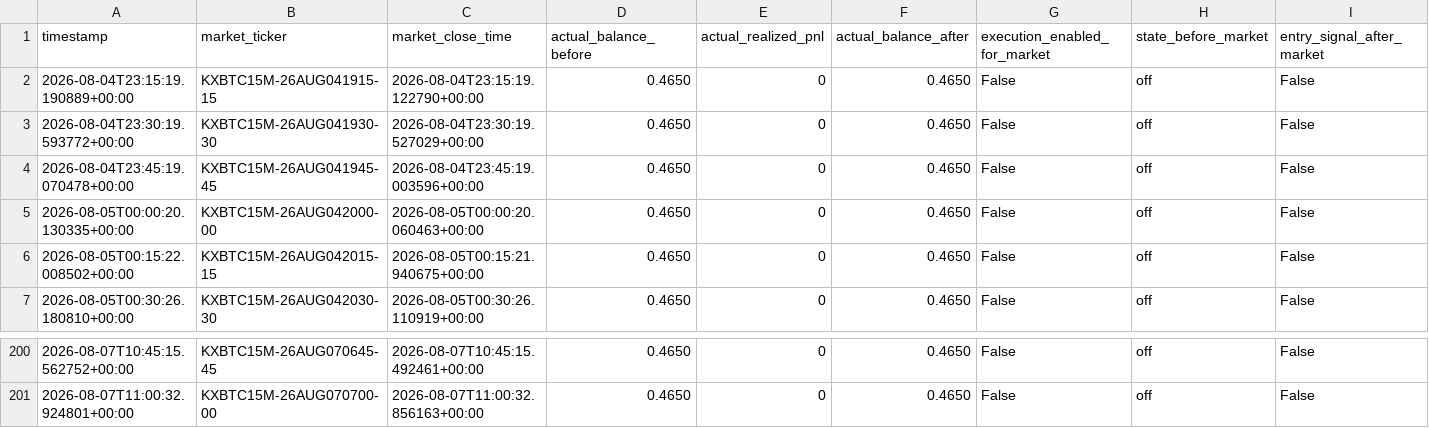
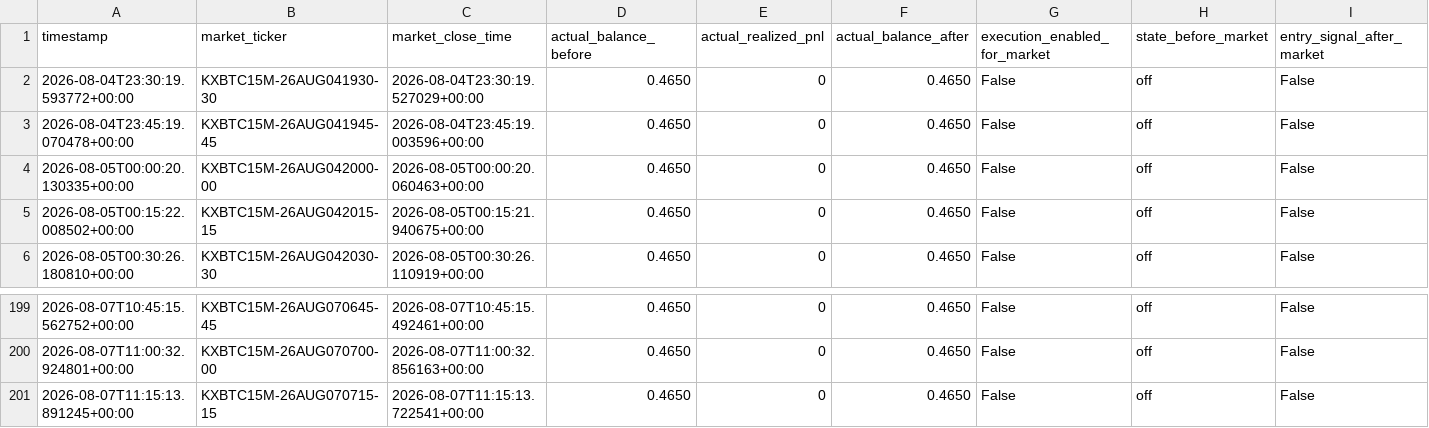
Before and after one commit to tamzid2001/polymarketfuturesbot, a CSV file: data/kalshi_actual_equity_history.csv, drawn as a sheet; only a part is shown, gaps mark what is left out; removed rows and columns are numbered as before the commit, all else as after; rows hold the shown columns only; the diff names each change by its address in the sheet, - before the commit and + after, or states it on an @@ line.

```diff
--- a/data/kalshi_actual_equity_history.csv
+++ b/data/kalshi_actual_equity_history.csv
-row 2: 2026-08-04T23:15:19.190889+00:00 | KXBTC15M-26AUG041915-15 | 2026-08-04T23:15:19.122790+00:00 | 0.4650 | 0 | 0.4650 | False | off | False
+row 201: 2026-08-07T11:15:13.891245+00:00 | KXBTC15M-26AUG070715-15 | 2026-08-07T11:15:13.722541+00:00 | 0.4650 | 0 | 0.4650 | False | off | False
```
Also changed, not shown: data/kalshi_shadow_equity_history.csv, 3 other files.
